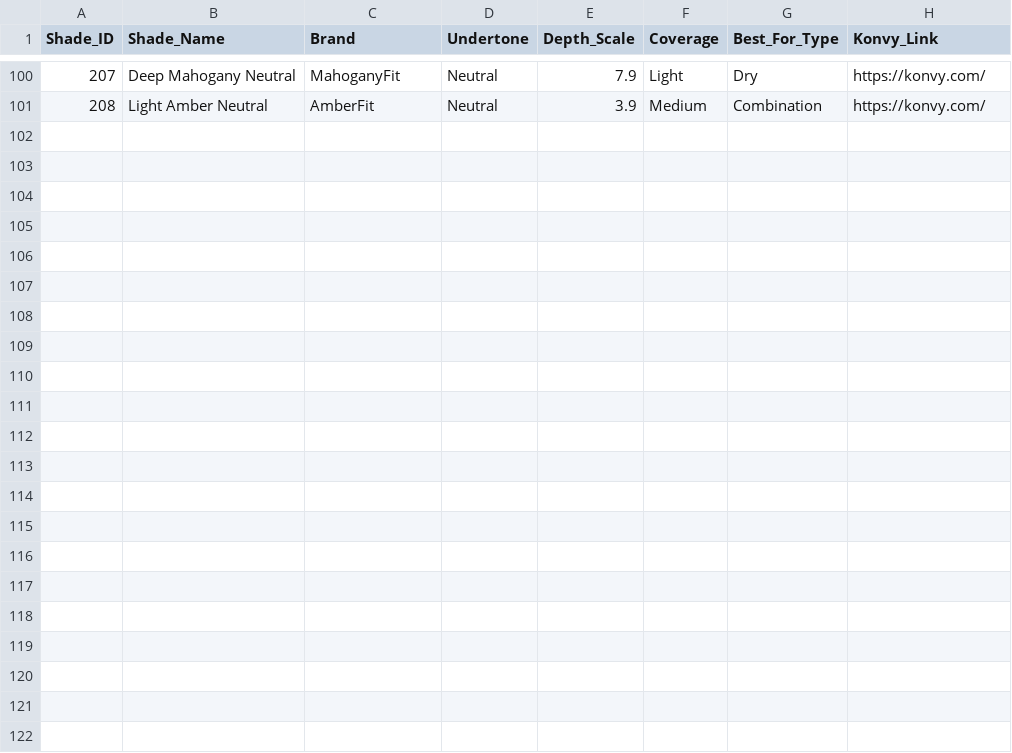
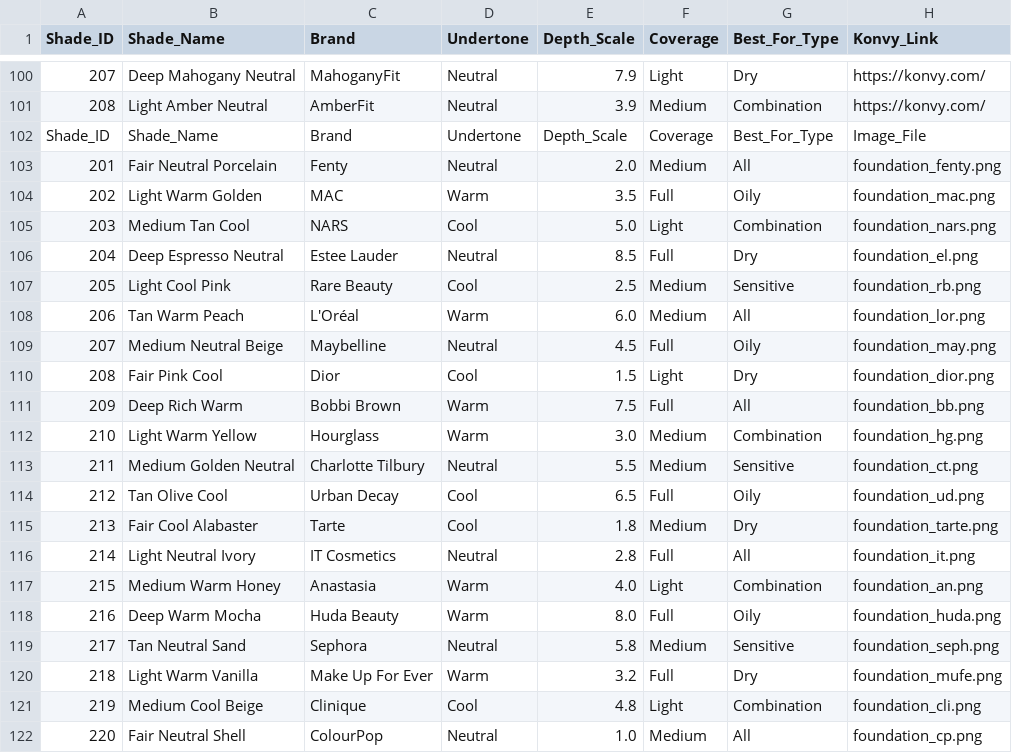
Before and after one commit to JANUARYuu/Skincare_AI_Project_Final, a CSV file: foundation_shades.csv, drawn as a sheet; only a part is shown, gaps mark what is left out.

Commit message:
Update foundation_shades.csv

```diff
--- a/foundation_shades.csv
+++ b/foundation_shades.csv
@@ -101 +101,22 @@ Shade_ID,Shade_Name,Brand,Undertone,Depth_Scale,Coverage,Best_For_Type,Konvy_Lin
 208,Light Amber Neutral,AmberFit,Neutral,3.9,Medium,Combination,https://konvy.com/
+Shade_ID,Shade_Name,Brand,Undertone,Depth_Scale,Coverage,Best_For_Type,Image_File
+201,Fair Neutral Porcelain,Fenty,Neutral,2.0,Medium,All,foundation_fenty.png
+202,Light Warm Golden,MAC,Warm,3.5,Full,Oily,foundation_mac.png
+203,Medium Tan Cool,NARS,Cool,5.0,Light,Combination,foundation_nars.png
+204,Deep Espresso Neutral,Estee Lauder,Neutral,8.5,Full,Dry,foundation_el.png
+205,Light Cool Pink,Rare Beauty,Cool,2.5,Medium,Sensitive,foundation_rb.png
+206,Tan Warm Peach,L'Oréal,Warm,6.0,Medium,All,foundation_lor.png
+207,Medium Neutral Beige,Maybelline,Neutral,4.5,Full,Oily,foundation_may.png
+208,Fair Pink Cool,Dior,Cool,1.5,Light,Dry,foundation_dior.png
+209,Deep Rich Warm,Bobbi Brown,Warm,7.5,Full,All,foundation_bb.png
+210,Light Warm Yellow,Hourglass,Warm,3.0,Medium,Combination,foundation_hg.png
+211,Medium Golden Neutral,Charlotte Tilbury,Neutral,5.5,Medium,Sensitive,foundation_ct.png
+212,Tan Olive Cool,Urban Decay,Cool,6.5,Full,Oily,foundation_ud.png
+213,Fair Cool Alabaster,Tarte,Cool,1.8,Medium,Dry,foundation_tarte.png
+214,Light Neutral Ivory,IT Cosmetics,Neutral,2.8,Full,All,foundation_it.png
+215,Medium Warm Honey,Anastasia,Warm,4.0,Light,Combination,foundation_an.png
+216,Deep Warm Mocha,Huda Beauty,Warm,8.0,Full,Oily,foundation_huda.png
+217,Tan Neutral Sand,Sephora,Neutral,5.8,Medium,Sensitive,foundation_seph.png
+218,Light Warm Vanilla,Make Up For Ever,Warm,3.2,Full,Dry,foundation_mufe.png
+219,Medium Cool Beige,Clinique,Cool,4.8,Light,Combination,foundation_cli.png
+220,Fair Neutral Shell,ColourPop,Neutral,1.0,Medium,All,foundation_cp.png
```
